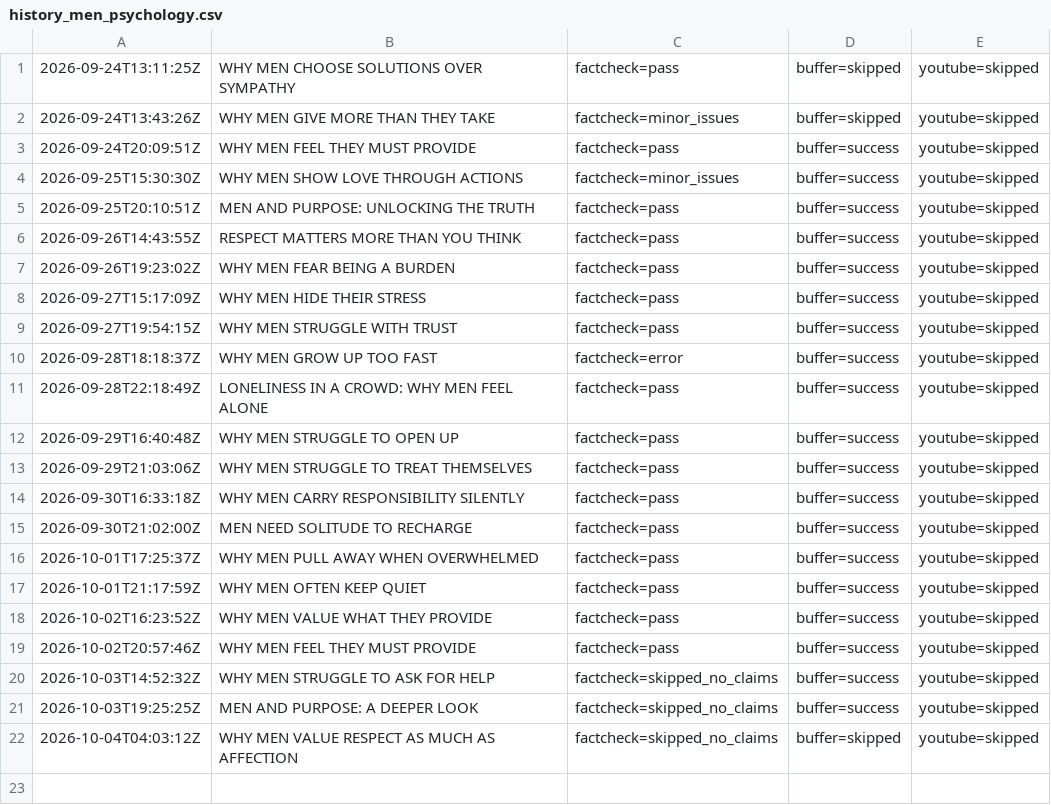
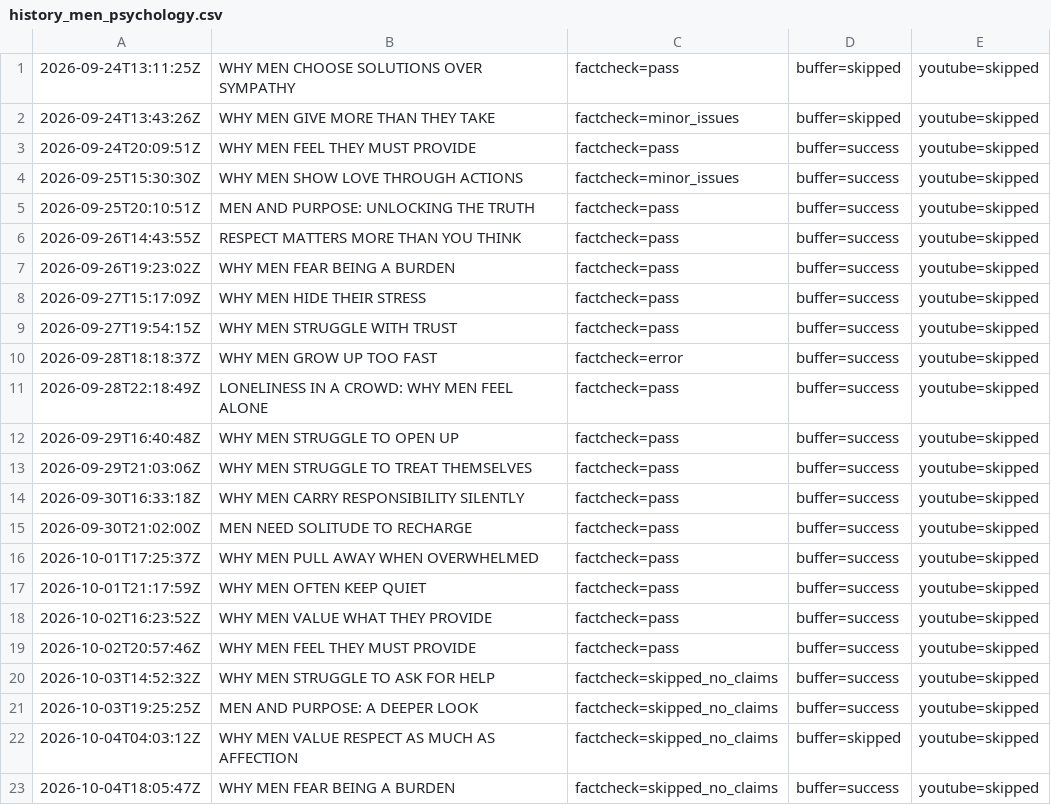
Before and after one commit to oceanfarm1992-design/Auto-Video-Flows, a CSV file: logs/history_men_psychology.csv, drawn as a sheet; the diff names each change by its address in the sheet, - before the commit and + after, or states it on an @@ line.

```diff
--- a/logs/history_men_psychology.csv
+++ b/logs/history_men_psychology.csv
+row 23: 2026-10-04T18:05:47Z | WHY MEN FEAR BEING A BURDEN | factcheck=skipped_no_claims | buffer=success | youtube=skipped
```
Also changed, not shown: 1 other file.
